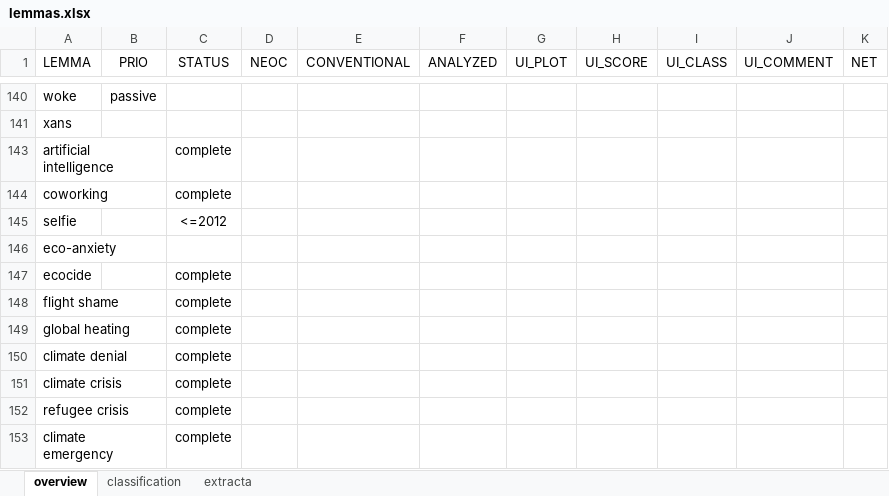
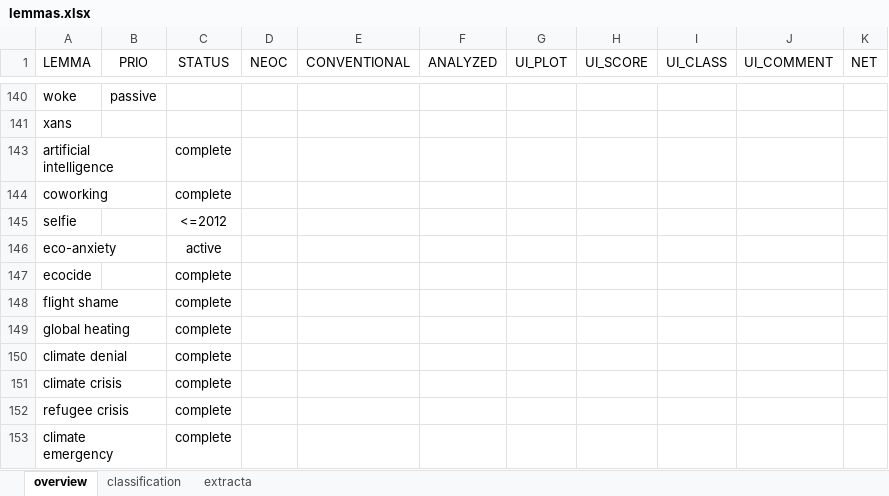
Before and after one commit to wuqui/sna, an Excel workbook: lemmas.xlsx, sheet overview, drawn as a sheet; only a part is shown, gaps mark what is left out; values as stored, in another font and other column widths than the file's, no borders; conditional formats not drawn; the diff names each change by its address in the sheet, - before the commit and + after, or states it on an @@ line.

```diff
--- a/lemmas.xlsx (sheet overview)
+++ b/lemmas.xlsx (sheet overview)
-C146 (STATUS): (empty)
+C146 (STATUS): active
```
Also changed, not shown: 5 other files.
